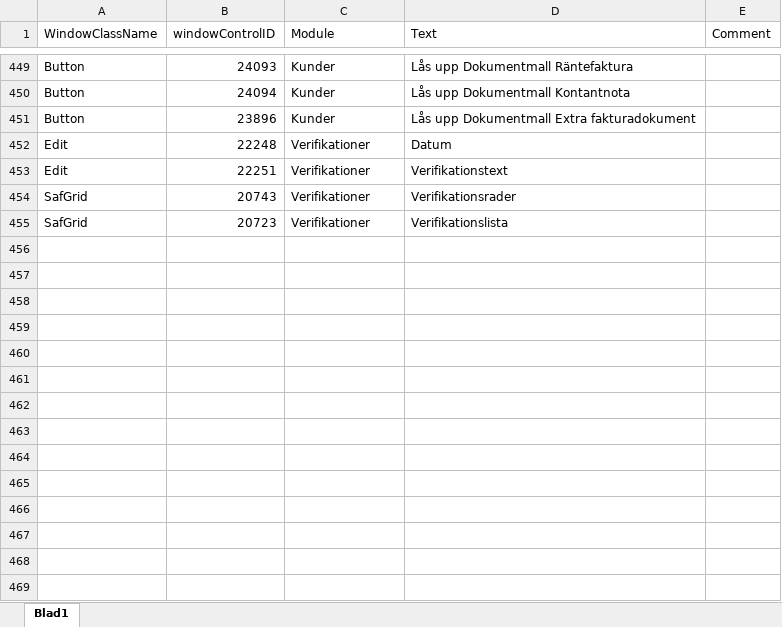
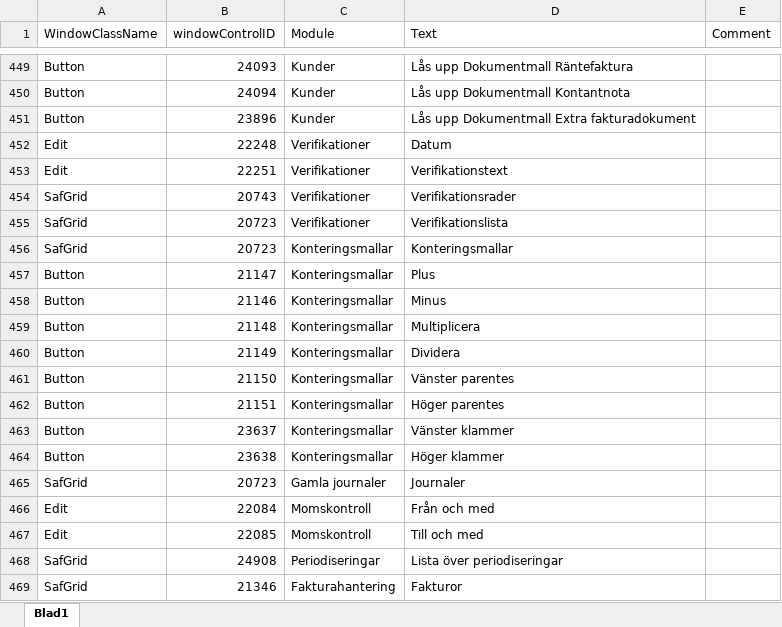
Before and after one commit to towebo/VismaAdministration-NVDAAddOn, an Excel workbook: Controls.xlsx, sheet Blad1, drawn as a sheet; only a part is shown, gaps mark what is left out; values as stored, in another font and other column widths than the file's, no borders; the diff names each change by its address in the sheet, - before the commit and + after, or states it on an @@ line.

Commit message:
Cleaned up the code so the module fetching works as expected. New modules are written as a line in the log and returned so we can use it immediately. Added a new control.

```diff
--- a/Controls.xlsx (sheet Blad1)
+++ b/Controls.xlsx (sheet Blad1)
+row 456: SafGrid | 20723 | Konteringsmallar | Konteringsmallar
+row 457: Button | 21147 | Konteringsmallar | Plus
+row 458: Button | 21146 | Konteringsmallar | Minus
+row 459: Button | 21148 | Konteringsmallar | Multiplicera
+row 460: Button | 21149 | Konteringsmallar | Dividera
+row 461: Button | 21150 | Konteringsmallar | Vänster parentes
+row 462: Button | 21151 | Konteringsmallar | Höger parentes
+row 463: Button | 23637 | Konteringsmallar | Vänster klammer
+row 464: Button | 23638 | Konteringsmallar | Höger klammer
+row 465: SafGrid | 20723 | Gamla journaler | Journaler
+row 466: Edit | 22084 | Momskontroll | Från och med
+row 467: Edit | 22085 | Momskontroll | Till och med
+row 468: SafGrid | 24908 | Periodiseringar | Lista över periodiseringar
+row 469: SafGrid | 21346 | Fakturahantering | Fakturor
```
Also changed, not shown: Modules.xlsx, 6 other files.
